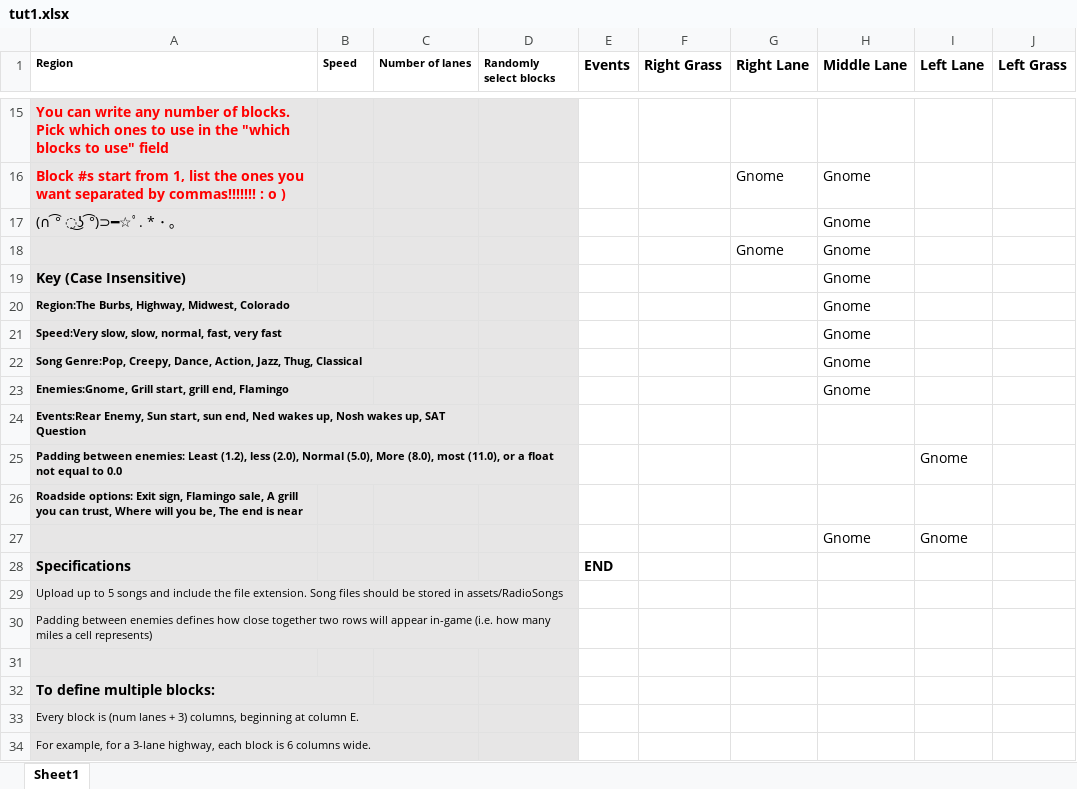
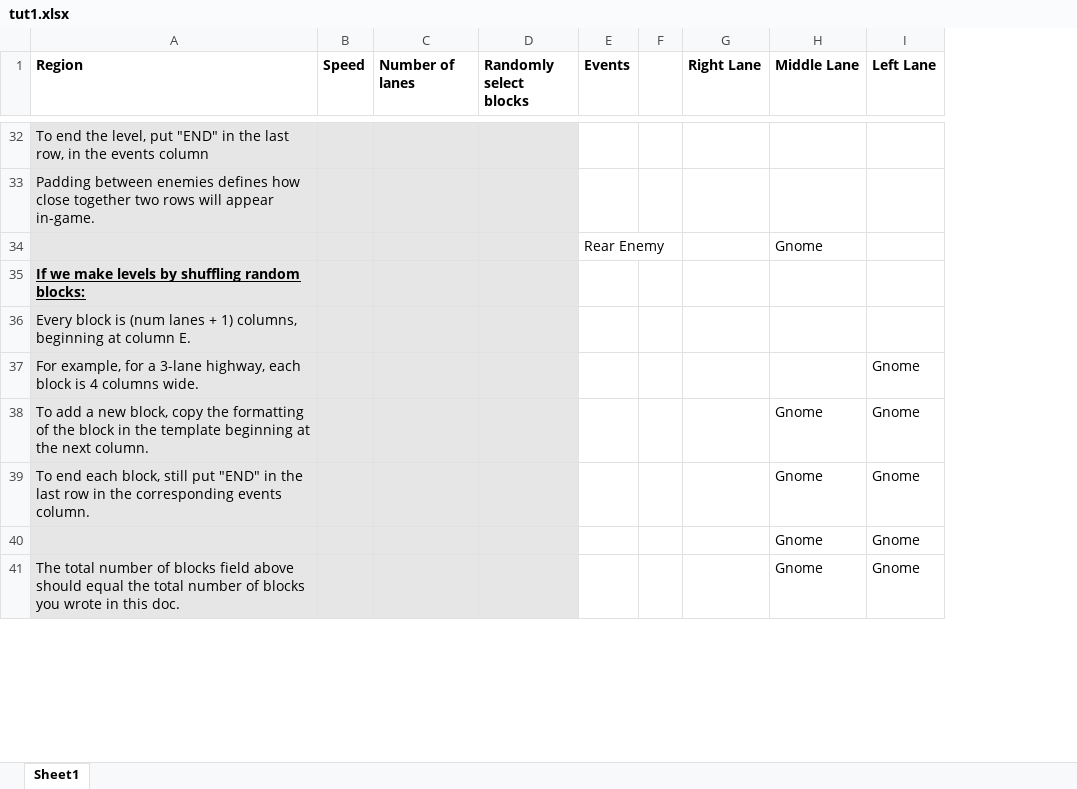
Before and after one commit to mangosnoopers/hafgnome, an Excel workbook: core/assets/levels/tut1.xlsx, sheet Sheet1, drawn as a sheet; only a part is shown, gaps mark what is left out; values as stored, in another font and other column widths than the file's, no borders; removed rows and columns are numbered as before the commit, all else as after; the diff covers the shown part only; the diff names each change by its address in the sheet, - before the commit and + after, or states it on an @@ line.

```diff
--- a/core/assets/levels/tut1.xlsx (sheet Sheet1)
+++ b/core/assets/levels/tut1.xlsx (sheet Sheet1)
-column F (Right Grass), empty
+column F, empty
-column J (Left Grass), empty
@@ A1:D1 text size: larger @@
-A32 (Region): You can write any number of blocks. Pick which ones to use in the "which blocks to use" field
+A32 (Region): To end the level, put "END" in the last row, in the events column
@@ A32 bold: on → off, text colour: #FF0000 → black @@
-row 16: Block #s start from 1, list the ones you want separated by commas!!!!!!! : o ) |  |  |  |  |  | Gnome | Gnome
-row 17: (∩ ͡° ͜ʖ ͡°)⊃━☆ﾟ. * ･ ｡ |  |  |  |  |  |  | Gnome
-row 18:  |  |  |  |  |  | Gnome | Gnome
-row 19: Key (Case Insensitive) |  |  |  |  |  |  | Gnome
-row 20: Region:The Burbs, Highway, Midwest, Colorado |  |  |  |  |  |  | Gnome
-row 21: Speed:Very slow, slow, normal, fast, very fast |  |  |  |  |  |  | Gnome
-row 22: Song Genre:Pop, Creepy, Dance, Action, Jazz, Thug, Classical |  |  |  |  |  |  | Gnome
-row 23: Enemies:Gnome, Grill start, grill end, Flamingo |  |  |  |  |  |  | Gnome
-A33 (Region): Events:Rear Enemy, Sun start, sun end, Ned wakes up, Nosh wakes up, SAT Question
+A33 (Region): Padding between enemies defines how close together two rows will appear in-game.
@@ A33 text size: larger, bold: on → off @@
-A24:C24 merged
+row 34:  |  |  |  | Rear Enemy |  |  | Gnome
+row 35: If we make levels by shuffling random blocks:
+row 36: Every block is (num lanes + 1) columns, beginning at column E.
-A37 (Region): Padding between enemies: Least (1.2), less (2.0), Normal (5.0), More (8.0), most (11.0), or a float not equal to 0.0
+A37 (Region): For example, for a 3-lane highway, each block is 4 columns wide.
@@ A37 text size: larger, bold: on → off @@
-A25:D25 merged
-row 26: Roadside options: Exit sign, Flamingo sale, A grill you can trust, Where will you be, The end is near
+row 38: To add a new block, copy the formatting of the block in the template beginning at the next column. |  |  |  |  |  |  | Gnome | Gnome
+row 39: To end each block, still put "END" in the last row in the corresponding events column. |  |  |  |  |  |  | Gnome | Gnome
-row 28: Specifications |  |  |  | END
-row 29: Upload up to 5 songs and include the file extension. Song files should be stored in assets/RadioSongs
-row 30: Padding between enemies defines how close together two rows will appear in-game (i.e. how many miles a cell represents)
-row 41: (empty)
+row 41: The total number of blocks field above should equal the total number of blocks you wrote in this doc. |  |  |  |  |  |  | Gnome | Gnome
-row 32: To define multiple blocks:
-row 33: Every block is (num lanes + 3) columns, beginning at column E.
-row 34: For example, for a 3-lane highway, each block is 6 columns wide.
```
Also changed, not shown: 48 added rows, 26 removed rows, 7 edited cells and cell formats elsewhere in this sheet, core/assets/levels/tut0.xlsx, 9 other files.
